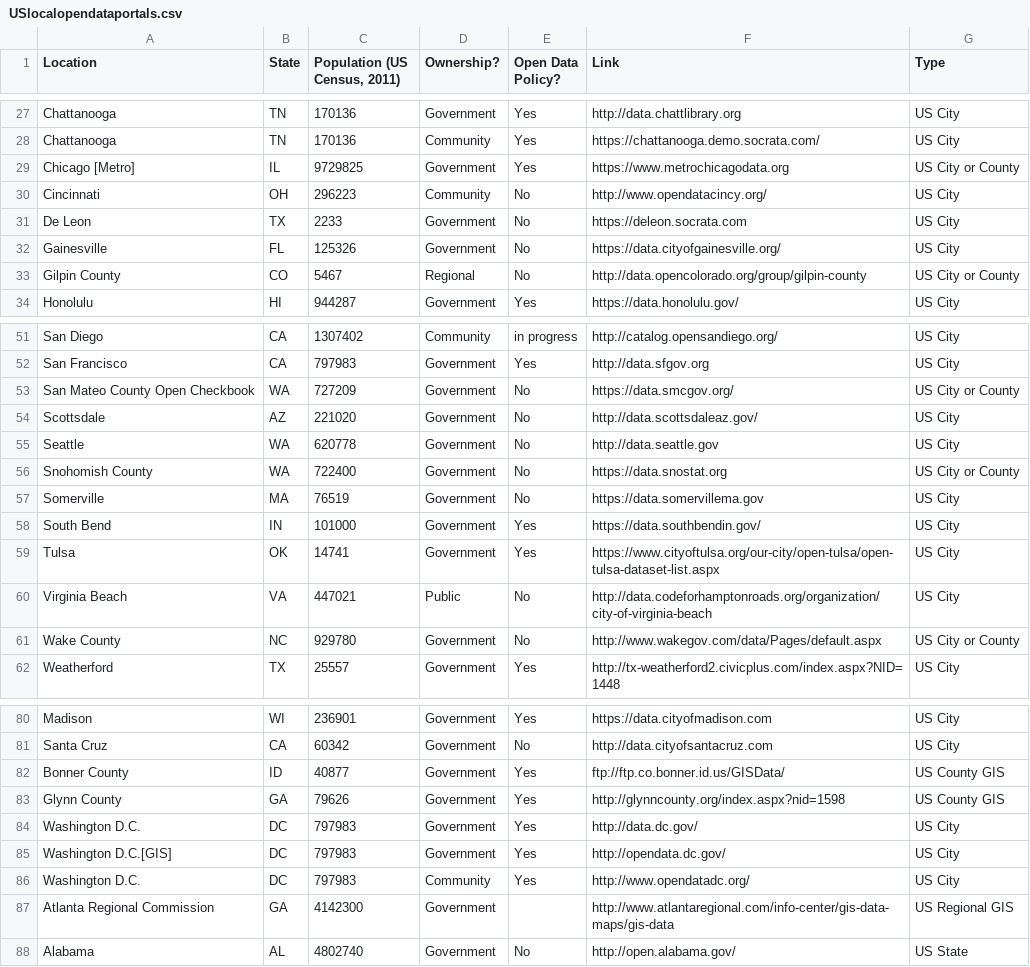
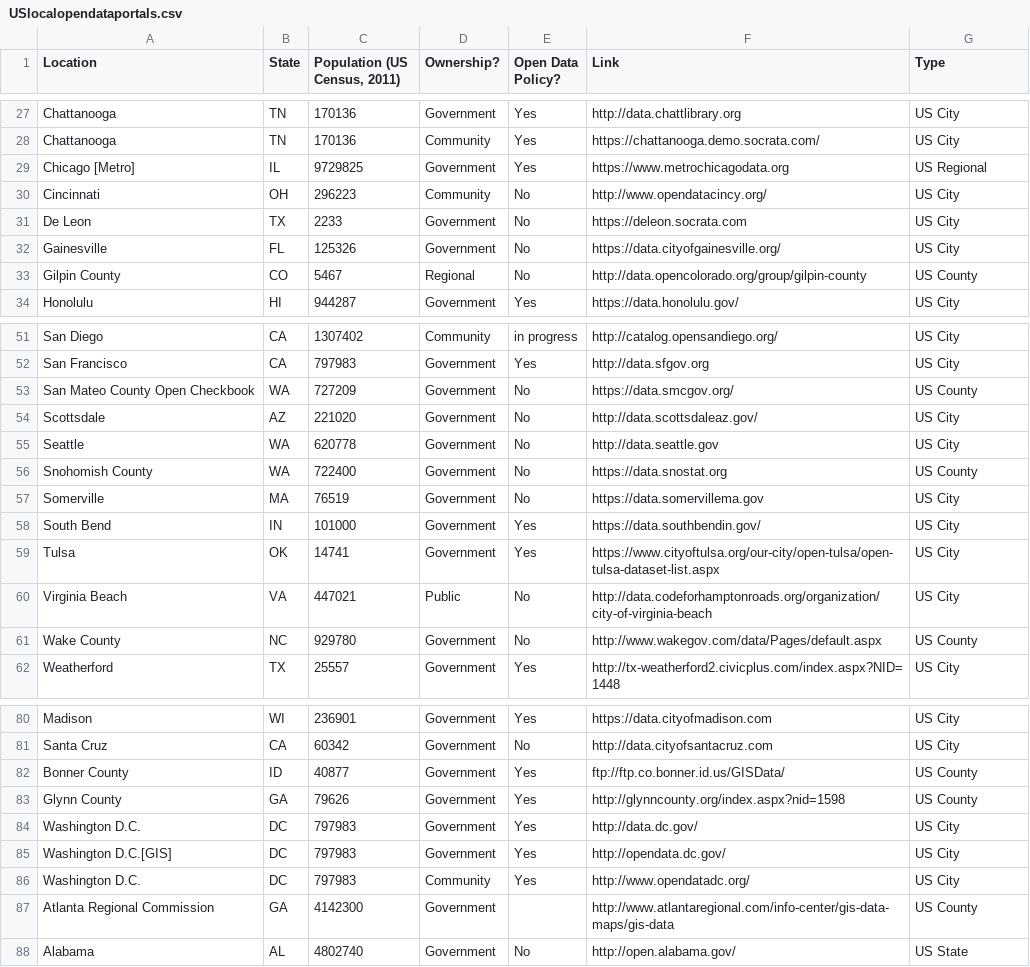
Before and after one commit to sunlightpolicy/opendata, a CSV file: USlocalopendataportals.csv, drawn as a sheet; only a part is shown, gaps mark what is left out; the diff covers the shown part only.

Commit message:
Specified type for cities

```diff
--- a/USlocalopendataportals.csv
+++ b/USlocalopendataportals.csv
@@ -28,3 +28,3 @@ Chattanooga,TN,170136,Government,Yes,http://data.chattlibrary.org,US City
 Chattanooga,TN,170136,Community,Yes,https://chattanooga.demo.socrata.com/,US City
-Chicago [Metro],IL,9729825,Government,Yes,https://www.metrochicagodata.org,US City or County
+Chicago [Metro],IL,9729825,Government,Yes,https://www.metrochicagodata.org,US Regional
 Cincinnati,OH,296223,Community,No,http://www.opendatacincy.org/,US City
@@ -32,3 +32,3 @@ De Leon,TX,2233,Government,No,https://deleon.socrata.com,US City
 Gainesville,FL,125326,Government,No,https://data.cityofgainesville.org/,US City
-Gilpin County,CO,5467,Regional,No,http://data.opencolorado.org/group/gilpin-county,US City or County
+Gilpin County,CO,5467,Regional,No,http://data.opencolorado.org/group/gilpin-county,US County
 Honolulu,HI,944287,Government,Yes,https://data.honolulu.gov/,US City
@@ -52,6 +52,6 @@ San Diego,CA,1307402,Community,in progress,http://catalog.opensandiego.org/,US C
 San Francisco,CA,797983,Government,Yes,http://data.sfgov.org,US City
-San Mateo County Open Checkbook,WA,727209,Government,No,https://data.smcgov.org/,US City or County
+San Mateo County Open Checkbook,WA,727209,Government,No,https://data.smcgov.org/,US County
 Scottsdale,AZ,221020,Government,No,http://data.scottsdaleaz.gov/,US City
 Seattle,WA,620778,Government,No,http://data.seattle.gov,US City
-Snohomish County,WA,722400,Government,No,https://data.snostat.org,US City or County
+Snohomish County,WA,722400,Government,No,https://data.snostat.org,US County
 Somerville,MA,76519,Government,No,https://data.somervillema.gov,US City
@@ -60,3 +60,3 @@ Tulsa,OK,14741,Government,Yes,https://www.cityoftulsa.org/our-city/open-tulsa/op
 Virginia Beach,VA,447021,Public,No,http://data.codeforhamptonroads.org/organization/city-of-virginia-beach,US City
-Wake County,NC,929780,Government,No,http://www.wakegov.com/data/Pages/default.aspx,US City or County
+Wake County,NC,929780,Government,No,http://www.wakegov.com/data/Pages/default.aspx,US County
 Weatherford,TX,25557,Government,Yes,http://tx-weatherford2.civicplus.com/index.aspx?NID=1448,US City
@@ -81,4 +81,4 @@ Madison,WI,236901,Government,Yes,https://data.cityofmadison.com,US City
 Santa Cruz,CA,60342,Government,No,http://data.cityofsantacruz.com,US City
-Bonner County,ID,40877,Government,Yes,ftp://ftp.co.bonner.id.us/GISData/,US County GIS
-Glynn County,GA,79626,Government,Yes,http://glynncounty.org/index.aspx?nid=1598,US County GIS
+Bonner County,ID,40877,Government,Yes,ftp://ftp.co.bonner.id.us/GISData/,US County
+Glynn County,GA,79626,Government,Yes,http://glynncounty.org/index.aspx?nid=1598,US County
 Washington D.C.,DC,797983,Government,Yes,http://data.dc.gov/,US City
@@ -86,3 +86,3 @@ Washington D.C.[GIS],DC,797983,Government,Yes,http://opendata.dc.gov/,US City
 Washington D.C.,DC,797983,Community,Yes,http://www.opendatadc.org/,US City
-Atlanta Regional Commission,GA,4142300,Government,,http://www.atlantaregional.com/info-center/gis-data-maps/gis-data,US Regional GIS
+Atlanta Regional Commission,GA,4142300,Government,,http://www.atlantaregional.com/info-center/gis-data-maps/gis-data,US County
 Alabama,AL,4802740,Government,No,http://open.alabama.gov/,US State
```
Also changed, not shown: 3 edited cells elsewhere in this file.
